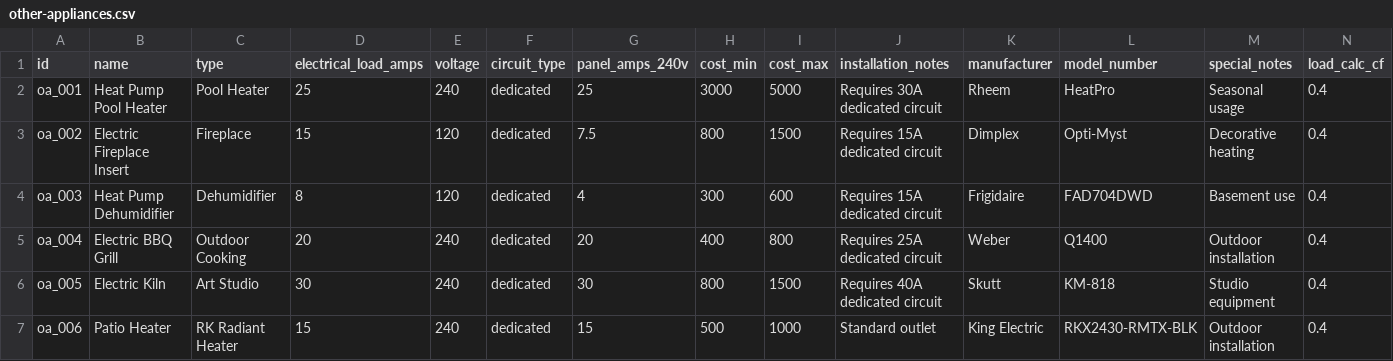
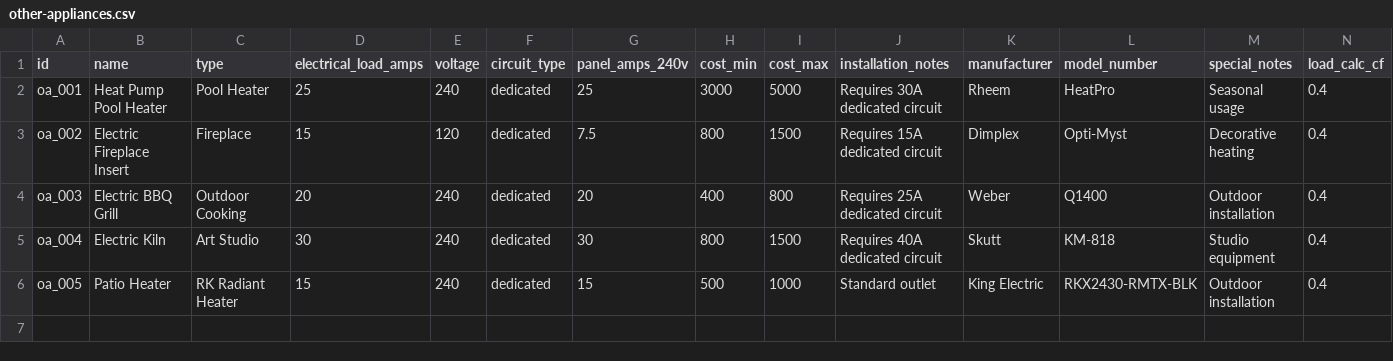
Before and after one commit to steevschmidt/PanelWizard, a CSV file: data/appliances/other-appliances.csv, drawn as a sheet.

Commit message:
Removed heat pump dehumidifier from other appliances

```diff
--- a/data/appliances/other-appliances.csv
+++ b/data/appliances/other-appliances.csv
@@ -3,5 +3,4 @@ oa_001,Heat Pump Pool Heater,Pool Heater,25,240,dedicated,25,3000,5000,Requires
 oa_002,Electric Fireplace Insert,Fireplace,15,120,dedicated,7.5,800,1500,Requires 15A dedicated circuit,Dimplex,Opti-Myst,Decorative heating,0.4
-oa_003,Heat Pump Dehumidifier,Dehumidifier,8,120,dedicated,4,300,600,Requires 15A dedicated circuit,Frigidaire,FAD704DWD,Basement use,0.4
-oa_004,Electric BBQ Grill,Outdoor Cooking,20,240,dedicated,20,400,800,Requires 25A dedicated circuit,Weber,Q1400,Outdoor installation,0.4
-oa_005,Electric Kiln,Art Studio,30,240,dedicated,30,800,1500,Requires 40A dedicated circuit,Skutt,KM-818,Studio equipment,0.4
-oa_006,Patio Heater,RK Radiant Heater,15,240,dedicated,15,500,1000,Standard outlet,King Electric,RKX2430-RMTX-BLK,Outdoor installation,0.4
+oa_003,Electric BBQ Grill,Outdoor Cooking,20,240,dedicated,20,400,800,Requires 25A dedicated circuit,Weber,Q1400,Outdoor installation,0.4
+oa_004,Electric Kiln,Art Studio,30,240,dedicated,30,800,1500,Requires 40A dedicated circuit,Skutt,KM-818,Studio equipment,0.4
+oa_005,Patio Heater,RK Radiant Heater,15,240,dedicated,15,500,1000,Standard outlet,King Electric,RKX2430-RMTX-BLK,Outdoor installation,0.4
```
